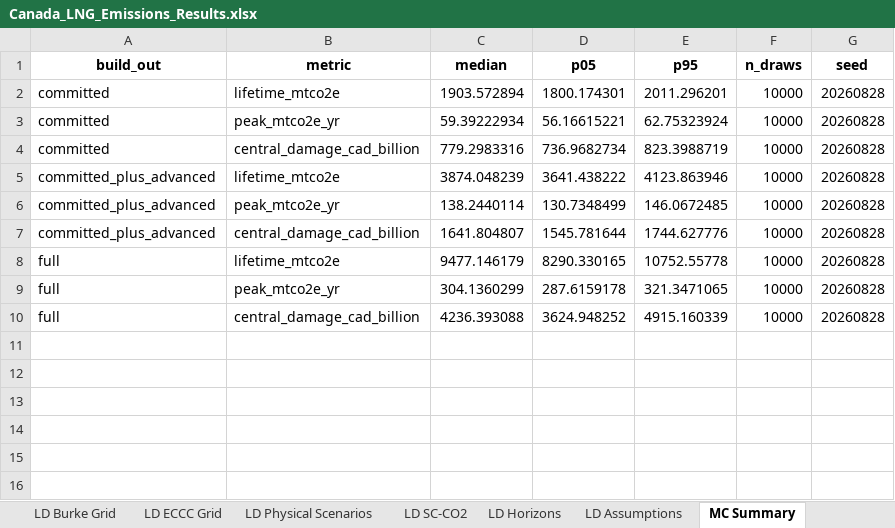
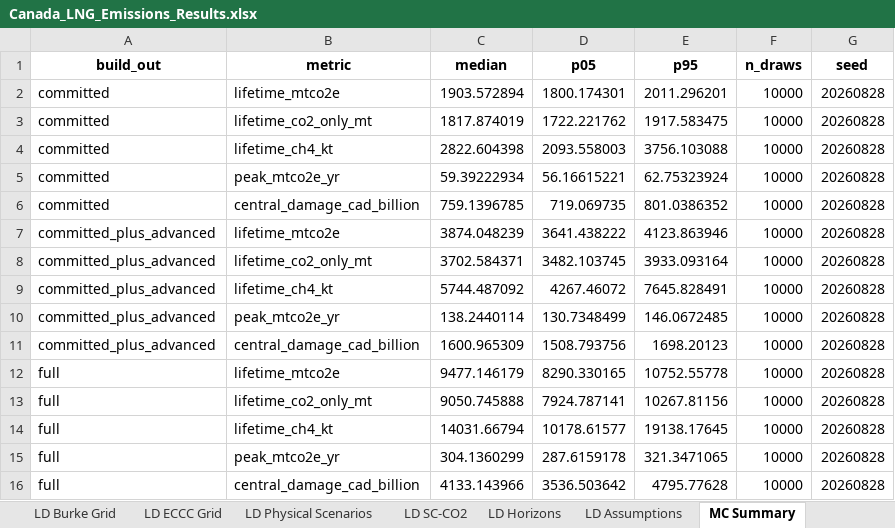
Before and after one commit to FStretch/canada_lng_expansion, an Excel workbook: Outputs/Canada_LNG_Emissions_Results.xlsx, sheet MC Summary, drawn as a sheet; values as stored, in another font and other column widths than the file's, no borders; addresses are those after the commit; the diff names each change by its address in the sheet, - before the commit and + after, or states it on an @@ line.

```diff
--- a/Outputs/Canada_LNG_Emissions_Results.xlsx (sheet MC Summary)
+++ b/Outputs/Canada_LNG_Emissions_Results.xlsx (sheet MC Summary)
+row 3: committed | lifetime_co2_only_mt | 1817.874019 | 1722.221762 | 1917.583475 | 10000 | 20260828
+row 4: committed | lifetime_ch4_kt | 2822.604398 | 2093.558003 | 3756.103088 | 10000 | 20260828
-C6 (median): 779.2983316
+C6 (median): 759.1396785
-D6 (p05): 736.9682734
+D6 (p05): 719.069735
-E6 (p95): 823.3988719
+E6 (p95): 801.0386352
+row 8: committed_plus_advanced | lifetime_co2_only_mt | 3702.584371 | 3482.103745 | 3933.093164 | 10000 | 20260828
+row 9: committed_plus_advanced | lifetime_ch4_kt | 5744.487092 | 4267.46072 | 7645.828491 | 10000 | 20260828
-C11 (median): 1641.804807
+C11 (median): 1600.965309
-D11 (p05): 1545.781644
+D11 (p05): 1508.793756
-E11 (p95): 1744.627776
+E11 (p95): 1698.20123
+row 13: full | lifetime_co2_only_mt | 9050.745888 | 7924.787141 | 10267.81156 | 10000 | 20260828
+row 14: full | lifetime_ch4_kt | 14031.66794 | 10178.61577 | 19138.17645 | 10000 | 20260828
-C16 (median): 4236.393088
+C16 (median): 4133.143966
-D16 (p05): 3624.948252
+D16 (p05): 3536.503642
-E16 (p95): 4915.160339
+E16 (p95): 4795.77628
```
Also changed, not shown: sheet LD Headline, sheet LD By Project, sheet LD ECCC Grid, sheet MC Howarth, sheet LD Physical Scenarios, sheet README, 16 other files.
